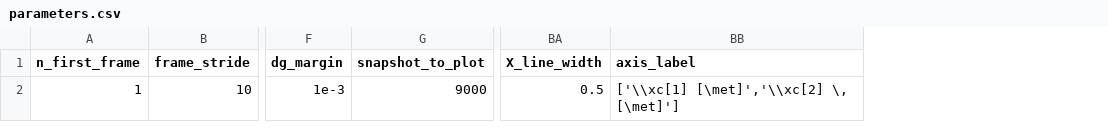
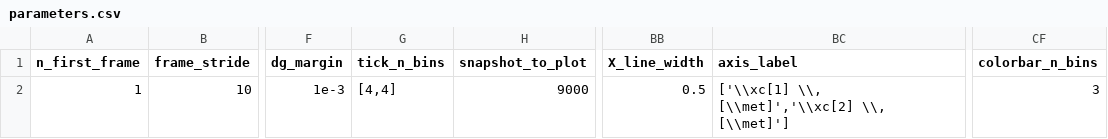
Before and after one commit to mcastel1/paper_ale, a CSV file: figures/figure_14/parameters.csv, drawn as a sheet; only a part is shown, gaps mark what is left out; addresses are those after the commit; the diff names each change by its address in the sheet, - before the commit and + after, or states it on an @@ line.

```diff
--- a/figures/figure_14/parameters.csv
+++ b/figures/figure_14/parameters.csv
+column G (tick_n_bins), row 2: [4,4]
+column CF (colorbar_n_bins), row 2: 3
-BC2 (axis_label): ['\\xc[1] [\met]','\\xc[2] \, [\met]']
+BC2 (axis_label): ['\\xc[1] \\, [\\met]','\\xc[2] \\, [\\met]']
```
Also changed, not shown: 51 other files.
